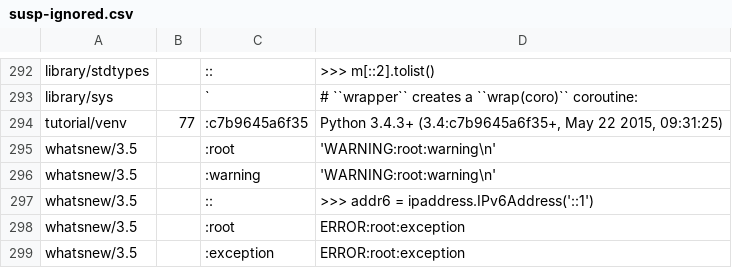
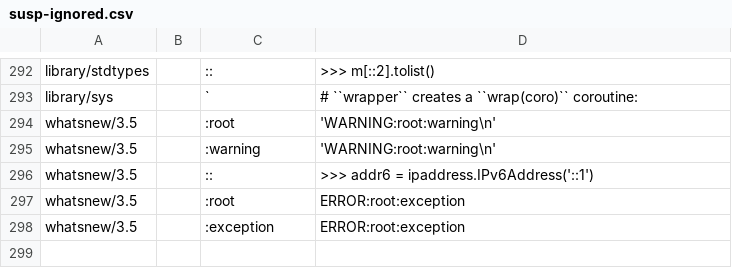
Before and after one commit to zmz0305/cpython, a CSV file: Doc/tools/susp-ignored.csv, drawn as a sheet; only a part is shown, gaps mark what is left out.

Commit message:
Issue #27285: Cleanup leftover susp-ignored entry after text was changed

```diff
--- a/Doc/tools/susp-ignored.csv
+++ b/Doc/tools/susp-ignored.csv
@@ -293,3 +293,2 @@ library/stdtypes,,::,>>> m[::2].tolist()
 library/sys,,`,# ``wrapper`` creates a ``wrap(coro)`` coroutine:
-tutorial/venv,77,:c7b9645a6f35,"Python 3.4.3+ (3.4:c7b9645a6f35+, May 22 2015, 09:31:25)"
 whatsnew/3.5,,:root,'WARNING:root:warning\n'
```
